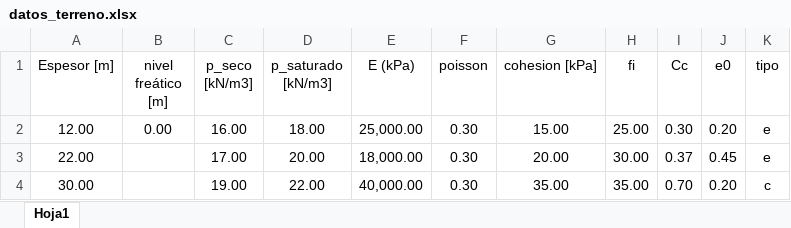
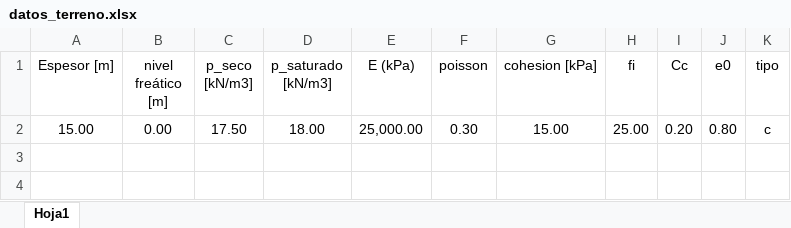
Before and after one commit to me1lopig/Tensiones_Terraplen_final, an Excel workbook: datos_terreno.xlsx, sheet Hoja1, drawn as a sheet; values as stored, in another font and other column widths than the file's, no borders; the diff names each change by its address in the sheet, - before the commit and + after, or states it on an @@ line.

```diff
--- a/datos_terreno.xlsx (sheet Hoja1)
+++ b/datos_terreno.xlsx (sheet Hoja1)
-A2 (Espesor [m]): 12.00
+A2 (Espesor [m]): 15.00
-C2 (p_seco [kN/m3]): 16.00
+C2 (p_seco [kN/m3]): 17.50
-I2 (Cc): 0.30
+I2 (Cc): 0.20
-J2 (e0): 0.20
+J2 (e0): 0.80
-K2 (tipo): e
+K2 (tipo): c
-row 3: 22.00 |  | 17.00 | 20.00 | 18,000.00 | 0.30 | 20.00 | 30.00 | 0.37 | 0.45 | e
-row 4: 30.00 |  | 19.00 | 22.00 | 40,000.00 | 0.30 | 35.00 | 35.00 | 0.70 | 0.20 | c
```
Also changed, not shown: datos_terraplen.xlsx, 27 other files.
